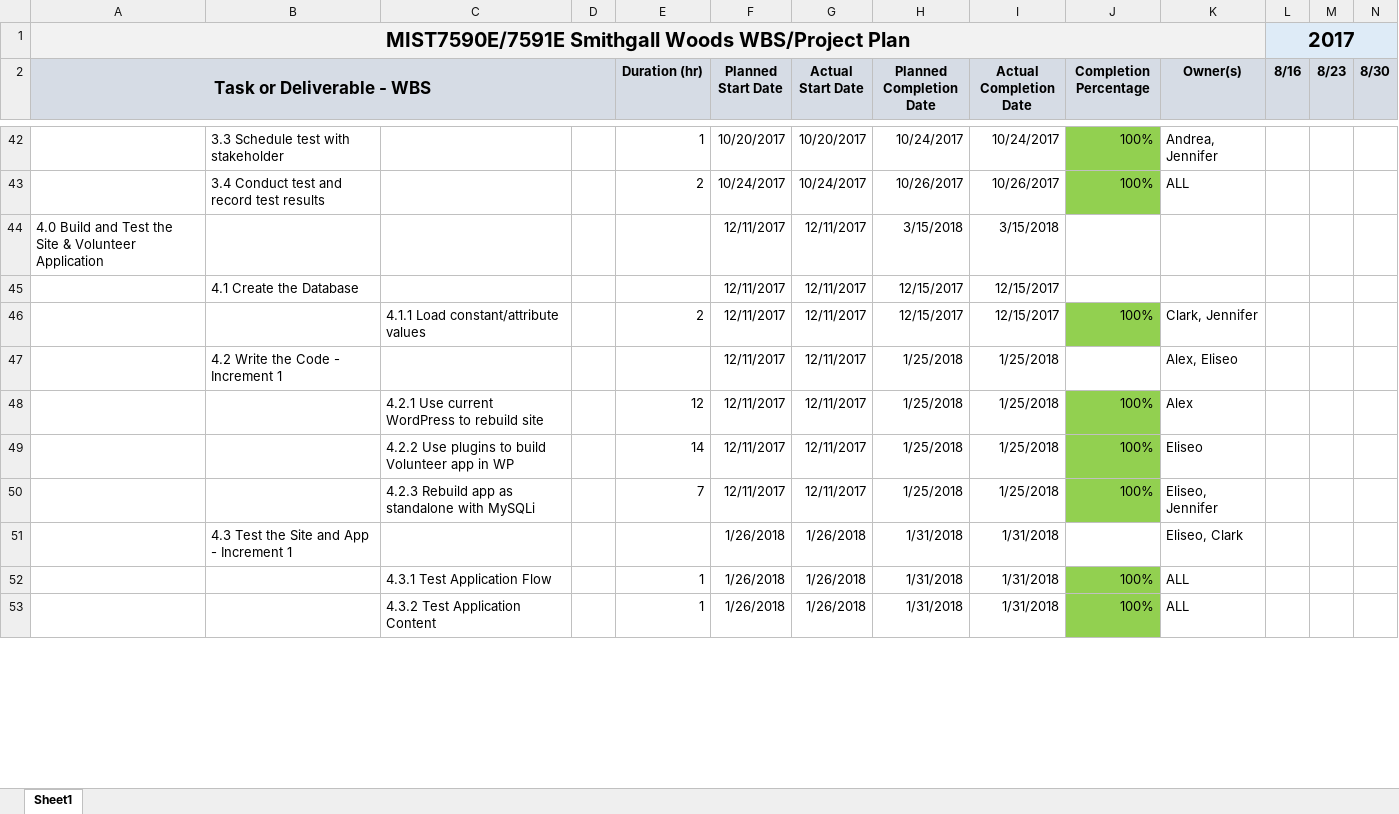
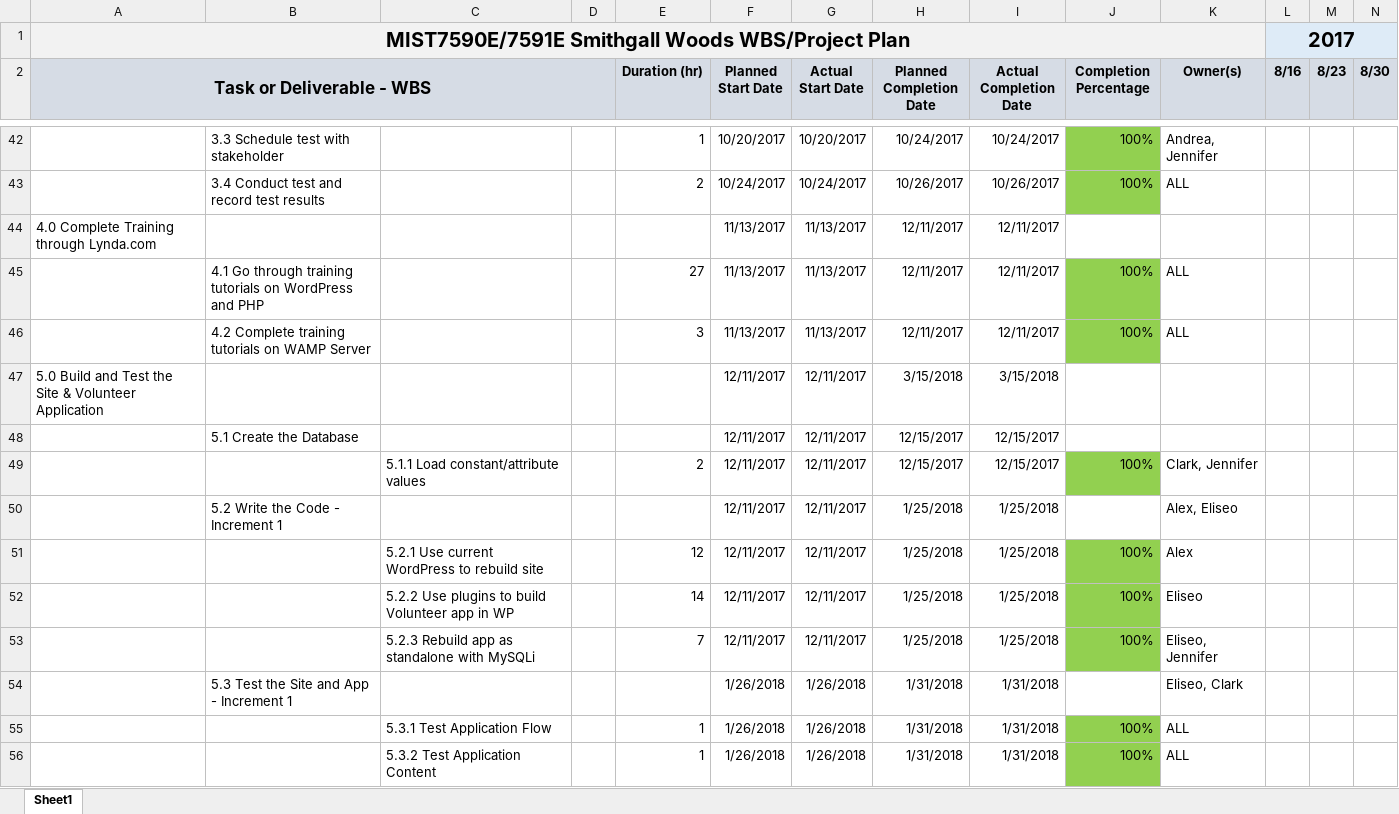
Before and after one commit to ehsantos11/MIST7590-Smithgall-Project, an Excel workbook: 2017-18 SGW WBS Project Plan.xlsx, sheet Sheet1, drawn as a sheet; only a part is shown, gaps mark what is left out; values as stored, in another font and other column widths than the file's, no borders; addresses are those after the commit; rows hold the shown columns only; the diff covers the shown part only; the diff names each change by its address in the sheet, - before the commit and + after, or states it on an @@ line.

Commit message:
Updated WBS Project Plan
added Section 4.0 on WP/PHP, WAMP Training

```diff
--- a/2017-18 SGW WBS Project Plan.xlsx (sheet Sheet1)
+++ b/2017-18 SGW WBS Project Plan.xlsx (sheet Sheet1)
+row 44: 4.0 Complete Training through Lynda.com |  |  |  |  | 11/13/2017 | 11/13/2017 | 12/11/2017 | 12/11/2017
+row 45:  | 4.1 Go through training tutorials on WordPress and PHP |  |  | 27 | 11/13/2017 | 11/13/2017 | 12/11/2017 | 12/11/2017 | 100% | ALL
+row 46:  | 4.2 Complete training tutorials on WAMP Server |  |  | 3 | 11/13/2017 | 11/13/2017 | 12/11/2017 | 12/11/2017 | 100% | ALL
-A47 (Task or Deliverable - WBS): 4.0 Build and…
+A47 (Task or Deliverable - WBS): 5.0 Build and…
-B48: 4.1 Create the Database
+B48: 5.1 Create the Database
-C49: 4.1.1 Load constant/attribute values
+C49: 5.1.1 Load constant/attribute values
-B50: 4.2 Write the Code - Increment 1
+B50: 5.2 Write the Code - Increment 1
-C51: 4.2.1 Use current WordPress to rebuild site
+C51: 5.2.1 Use current WordPress to rebuild site
-C52: 4.2.2 Use plugins…
+C52: 5.2.2 Use plugins…
-C53: 4.2.3 Rebuild app as standalone with MySQLi
+C53: 5.2.3 Rebuild app as standalone with MySQLi
-B54: 4.3 Test the Site and App - Increment 1
+B54: 5.3 Test the Site and App - Increment 1
-C55: 4.3.1 Test Application Flow
+C55: 5.3.1 Test Application Flow
-C56: 4.3.2 Test Application Content
+C56: 5.3.2 Test Application Content
```
Also changed, not shown: 23 edited cells elsewhere in this sheet.
